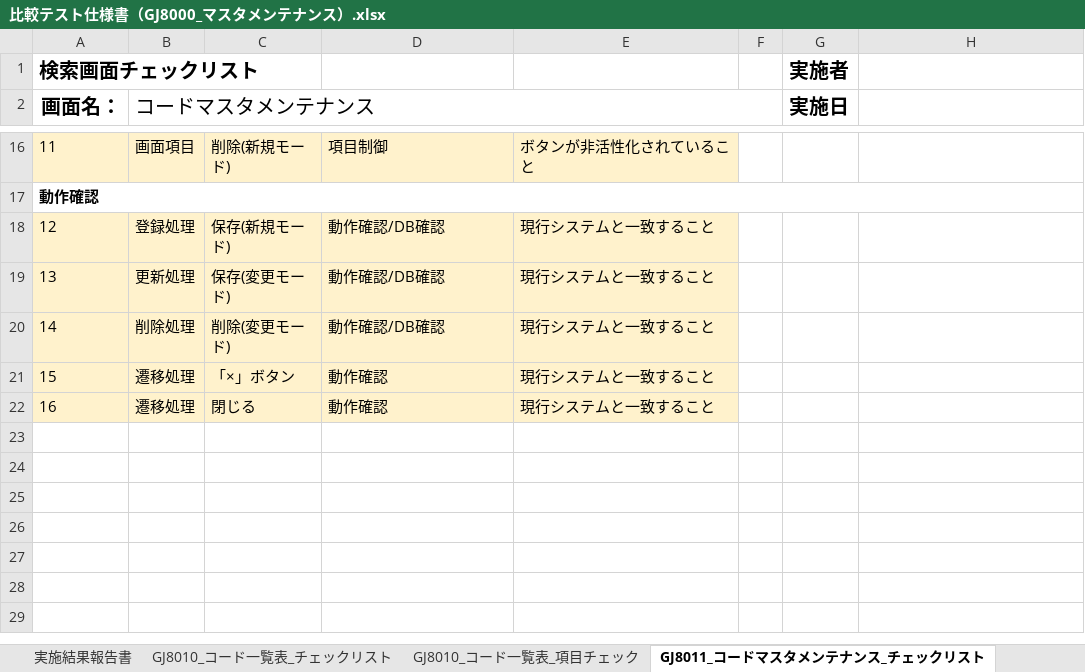
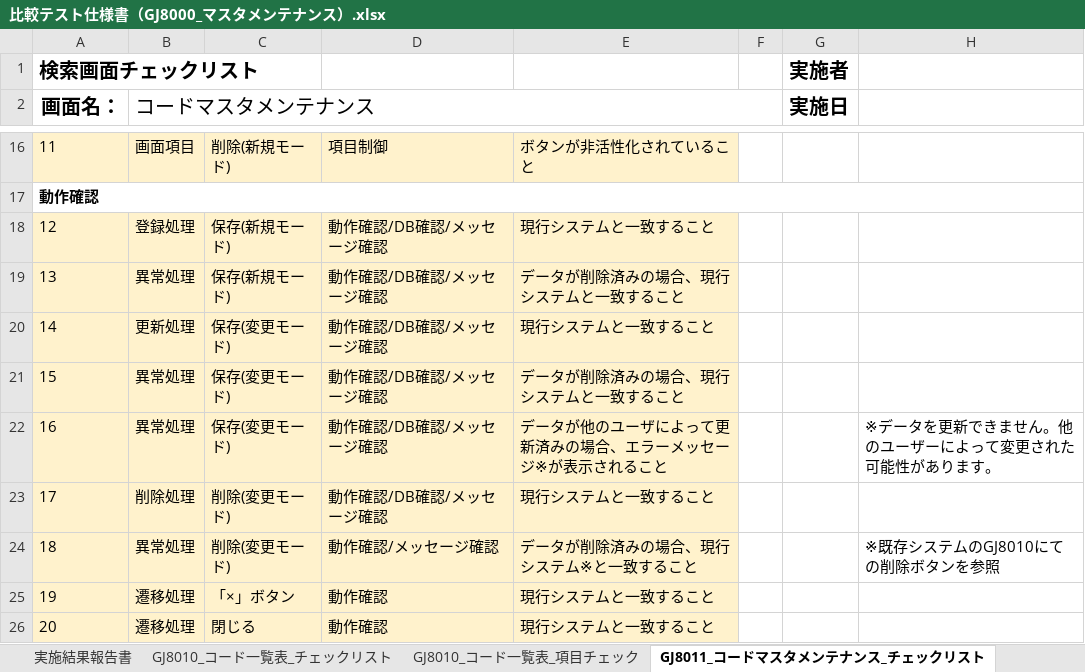
Before and after one commit to tujinrong/youkei, an Excel workbook: Documents/50.単体テスト/01_単体テスト設計/比較テスト仕様書（GJ8000_マスタメンテナンス）.xlsx, sheet GJ8011_コードマスタメンテナンス_チェックリスト, drawn as a sheet; only a part is shown, gaps mark what is left out; values as stored, in another font and other column widths than the file's, no borders; conditional formats not drawn; addresses are those after the commit; the diff names each change by its address in the sheet, - before the commit and + after, or states it on an @@ line.

```diff
--- a/Documents/50.単体テスト/01_単体テスト設計/比較テスト仕様書（GJ8000_マスタメンテナンス）.xlsx (sheet GJ8011_コードマスタメンテナンス_チェックリスト)
+++ b/Documents/50.単体テスト/01_単体テスト設計/比較テスト仕様書（GJ8000_マスタメンテナンス）.xlsx (sheet GJ8011_コードマスタメンテナンス_チェックリスト)
-D18: 動作確認/DB確認
+D18: 動作確認/DB確認/メッセージ確認
+row 19: 13 | 異常処理 | 保存(新規モード) | 動作確認/DB確認/メッセージ確認 | データが削除済みの場合、現行システムと一致すること
@@ column A (画面名：) renumbered from row 20 down @@
-D20: 動作確認/DB確認
+D20: 動作確認/DB確認/メッセージ確認
+row 21: 15 | 異常処理 | 保存(変更モード) | 動作確認/DB確認/メッセージ確認 | データが削除済みの場合、現行システムと一致すること
+row 22: 16 | 異常処理 | 保存(変更モード) | 動作確認/DB確認/メッセージ確認 | データが他のユーザによって更新済みの場合、エラーメッセージ※が表示されること |  |  | ※データを更新できません。他のユーザーによって変更された可能性があります。
-D23: 動作確認/DB確認
+D23: 動作確認/DB確認/メッセージ確認
+row 24: 18 | 異常処理 | 削除(変更モード) | 動作確認/メッセージ確認 | データが削除済みの場合、現行システム※と一致すること |  |  | ※既存システムのGJ8010にての削除ボタンを参照
```
Also changed, not shown: sheet GJ8011_コードマスタメンテナンス_項目チェック, sheet GJ8010_コード一覧表_チェックリスト.
